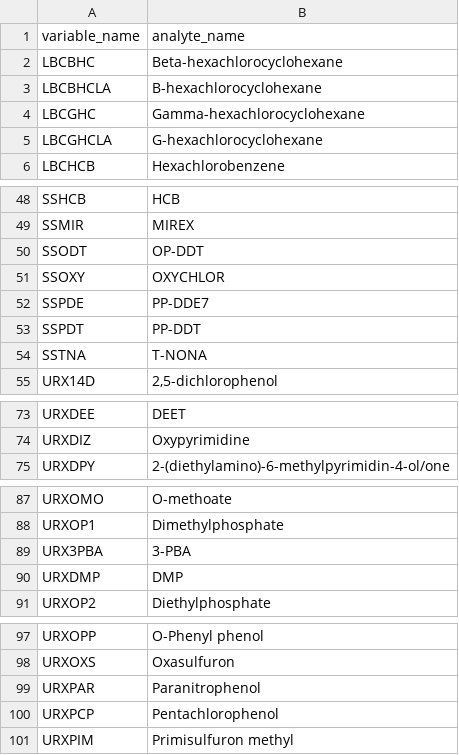
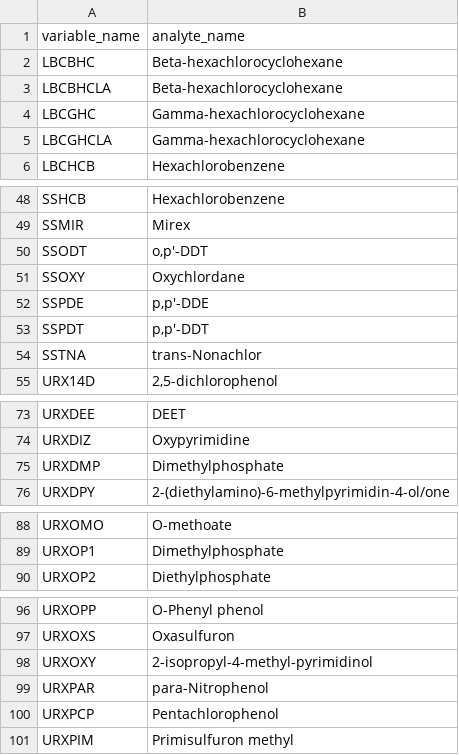
Before and after one commit to paulboys/PopHealth-Observatory, a CSV file: data/reference/config/analyte_code_map.csv, drawn as a sheet; only a part is shown, gaps mark what is left out; removed rows and columns are numbered as before the commit, all else as after; the diff covers the shown part only; the diff names each change by its address in the sheet, - before the commit and + after, or states it on an @@ line.

Commit message:
Fix analyte_code_map: 33 corrections, add urxucr exclusion
- Fix 13 'usted' truncation typos (e.g. Aldrinusted -> Aldrin)
- Normalize 9 SS* abbreviations to canonical names
- Fix 6 LBX* naming inconsistencies (e.g. opDDT -> o,p'-DDT)
- Fix 2 LBC*LA abbreviation issues
- Expand URXDMP abbreviation to Dimethylphosphate
- Fix URXPAR capitalization (para-Nitrophenol)
- Remove phantom URX3PBA variable (not in any NHANES file)
- Add _EXCLUDE_COLS set to exclude urxucr (urine creatinine)

```diff
--- a/data/reference/config/analyte_code_map.csv
+++ b/data/reference/config/analyte_code_map.csv
-B3 (analyte_name): B-hexachlorocyclohexane
+B3 (analyte_name): Beta-hexachlorocyclohexane
-B5 (analyte_name): G-hexachlorocyclohexane
+B5 (analyte_name): Gamma-hexachlorocyclohexane
-B48 (analyte_name): HCB
+B48 (analyte_name): Hexachlorobenzene
-B49 (analyte_name): MIREX
+B49 (analyte_name): Mirex
-B50 (analyte_name): OP-DDT
+B50 (analyte_name): o,p'-DDT
-B51 (analyte_name): OXYCHLOR
+B51 (analyte_name): Oxychlordane
-B52 (analyte_name): PP-DDE7
+B52 (analyte_name): p,p'-DDE
-B53 (analyte_name): PP-DDT
+B53 (analyte_name): p,p'-DDT
-B54 (analyte_name): T-NONA
+B54 (analyte_name): trans-Nonachlor
+row 75: URXDMP | Dimethylphosphate
-row 89: URX3PBA | 3-PBA
-row 90: URXDMP | DMP
+row 98: URXOXY | 2-isopropyl-4-methyl-pyrimidinol
-B99 (analyte_name): Paranitrophenol
+B99 (analyte_name): para-Nitrophenol
```
Also changed, not shown: 21 edited cells elsewhere in this file, pophealth_observatory/data/reference/config/analyte_code_map.csv, 1 other file.
